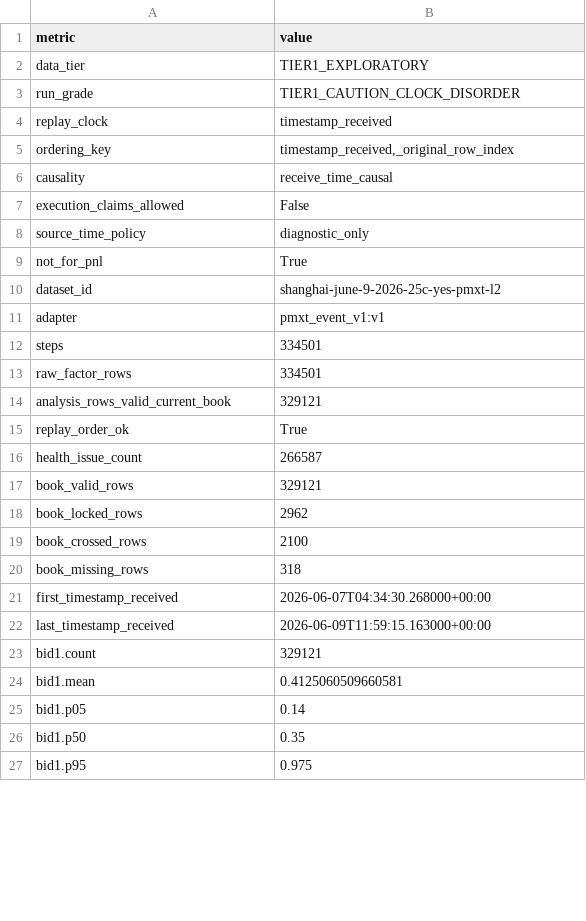
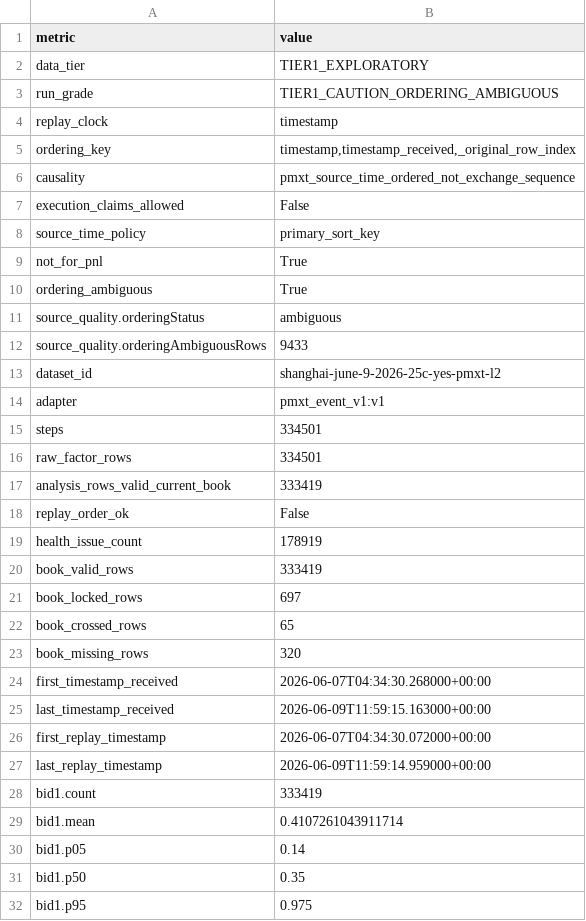
Before and after one commit to SoYuCry/nautilus_trader, a CSV file: polymarket/research/2026-07-08-pmxt-l2-factor-baseline/outputs/factor_summary.csv, drawn as a sheet; only a part is shown; the diff covers the shown part only.

Commit message:
research: rerun PMXT factor baseline on replay timestamp

```diff
--- a/polymarket/research/2026-07-08-pmxt-l2-factor-baseline/outputs/factor_summary.csv
+++ b/polymarket/research/2026-07-08-pmxt-l2-factor-baseline/outputs/factor_summary.csv
@@ -2,9 +2,12 @@ metric,value
 data_tier,TIER1_EXPLORATORY
-run_grade,TIER1_CAUTION_CLOCK_DISORDER
-replay_clock,timestamp_received
-ordering_key,"timestamp_received,_original_row_index"
-causality,receive_time_causal
+run_grade,TIER1_CAUTION_ORDERING_AMBIGUOUS
+replay_clock,timestamp
+ordering_key,"timestamp,timestamp_received,_original_row_index"
+causality,pmxt_source_time_ordered_not_exchange_sequence
 execution_claims_allowed,False
-source_time_policy,diagnostic_only
+source_time_policy,primary_sort_key
 not_for_pnl,True
+ordering_ambiguous,True
+source_quality.orderingStatus,ambiguous
+source_quality.orderingAmbiguousRows,9433
 dataset_id,shanghai-june-9-2026-25c-yes-pmxt-l2
@@ -13,13 +16,15 @@ steps,334501
 raw_factor_rows,334501
-analysis_rows_valid_current_book,329121
-replay_order_ok,True
-health_issue_count,266587
-book_valid_rows,329121
-book_locked_rows,2962
-book_crossed_rows,2100
-book_missing_rows,318
+analysis_rows_valid_current_book,333419
+replay_order_ok,False
+health_issue_count,178919
+book_valid_rows,333419
+book_locked_rows,697
+book_crossed_rows,65
+book_missing_rows,320
 first_timestamp_received,2026-06-07T04:34:30.268000+00:00
 last_timestamp_received,2026-06-09T11:59:15.163000+00:00
-bid1.count,329121
-bid1.mean,0.4125060509660581
+first_replay_timestamp,2026-06-07T04:34:30.072000+00:00
+last_replay_timestamp,2026-06-09T11:59:14.959000+00:00
+bid1.count,333419
+bid1.mean,0.4107261043911714
 bid1.p05,0.14
```
Also changed, not shown: 51 edited cells elsewhere in this file, polymarket/research/2026-07-08-pmxt-l2-factor-baseline/outputs/label_slippage_summary.csv, polymarket/research/2026-07-08-pmxt-l2-factor-baseline/outputs/quantile_returns.csv, 8 other files.
